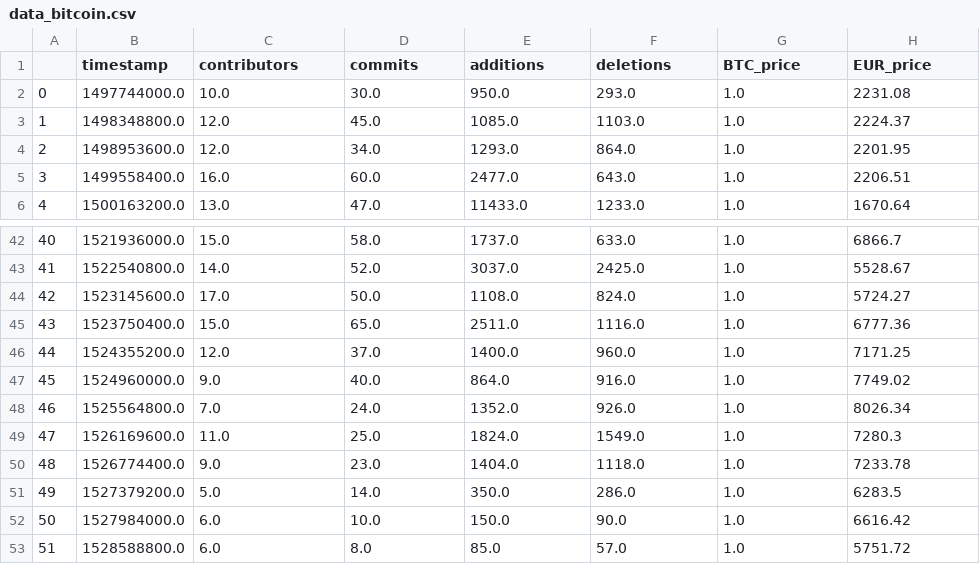
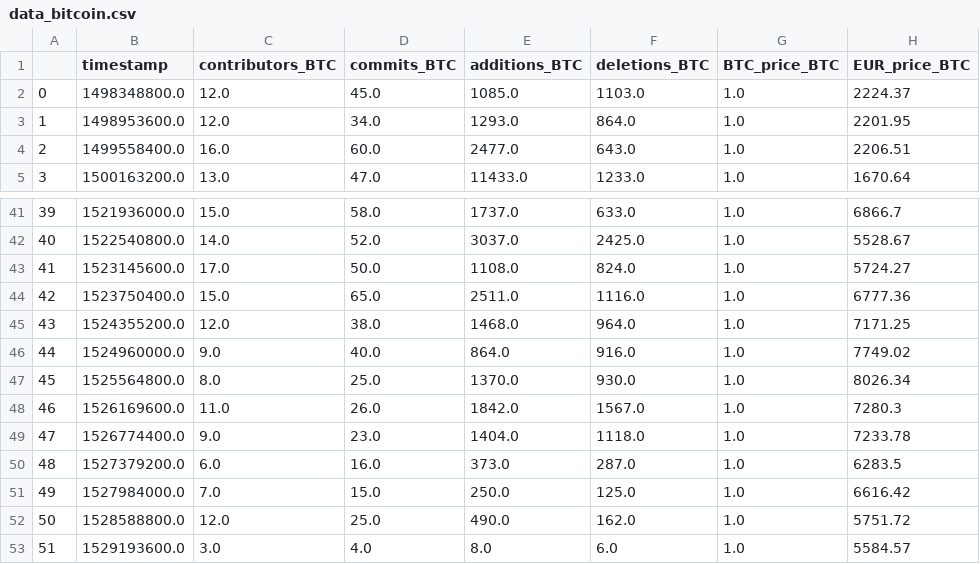
Before and after one commit to alekseimi/TRIRProject, a CSV file: files/data_bitcoin.csv, drawn as a sheet; only a part is shown, gaps mark what is left out; removed rows and columns are numbered as before the commit, all else as after; the diff names each change by its address in the sheet, - before the commit and + after, or states it on an @@ line.

```diff
--- a/files/data_bitcoin.csv
+++ b/files/data_bitcoin.csv
-C1: contributors
+C1: contributors_BTC
-D1: commits
+D1: commits_BTC
-E1: additions
+E1: additions_BTC
-F1: deletions
+F1: deletions_BTC
-G1: BTC_price
+G1: BTC_price_BTC
-H1: EUR_price
+H1: EUR_price_BTC
-row 2: 0 | 1497744000.0 | 10.0 | 30.0 | 950.0 | 293.0 | 1.0 | 2231.08
@@ column A renumbered between rows 2 and 52 @@
-D45 (commits_BTC): 37.0
+D45 (commits_BTC): 38.0
-E45 (additions_BTC): 1400.0
+E45 (additions_BTC): 1468.0
-F45 (deletions_BTC): 960.0
+F45 (deletions_BTC): 964.0
-C47 (contributors_BTC): 7.0
+C47 (contributors_BTC): 8.0
-D47 (commits_BTC): 24.0
+D47 (commits_BTC): 25.0
-E47 (additions_BTC): 1352.0
+E47 (additions_BTC): 1370.0
-F47 (deletions_BTC): 926.0
+F47 (deletions_BTC): 930.0
-D48 (commits_BTC): 25.0
+D48 (commits_BTC): 26.0
-E48 (additions_BTC): 1824.0
+E48 (additions_BTC): 1842.0
-F48 (deletions_BTC): 1549.0
+F48 (deletions_BTC): 1567.0
-C50 (contributors_BTC): 5.0
+C50 (contributors_BTC): 6.0
-D50 (commits_BTC): 14.0
+D50 (commits_BTC): 16.0
-E50 (additions_BTC): 350.0
+E50 (additions_BTC): 373.0
-F50 (deletions_BTC): 286.0
+F50 (deletions_BTC): 287.0
-C51 (contributors_BTC): 6.0
+C51 (contributors_BTC): 7.0
-D51 (commits_BTC): 10.0
+D51 (commits_BTC): 15.0
-E51 (additions_BTC): 150.0
+E51 (additions_BTC): 250.0
-F51 (deletions_BTC): 90.0
+F51 (deletions_BTC): 125.0
-C52 (contributors_BTC): 6.0
+C52 (contributors_BTC): 12.0
-D52 (commits_BTC): 8.0
+D52 (commits_BTC): 25.0
-E52 (additions_BTC): 85.0
+E52 (additions_BTC): 490.0
-F52 (deletions_BTC): 57.0
+F52 (deletions_BTC): 162.0
+row 53: 51 | 1529193600.0 | 3.0 | 4.0 | 8.0 | 6.0 | 1.0 | 5584.57
```
Also changed, not shown: files/data_ada.csv, files/data_eos.csv, 6 other files.
